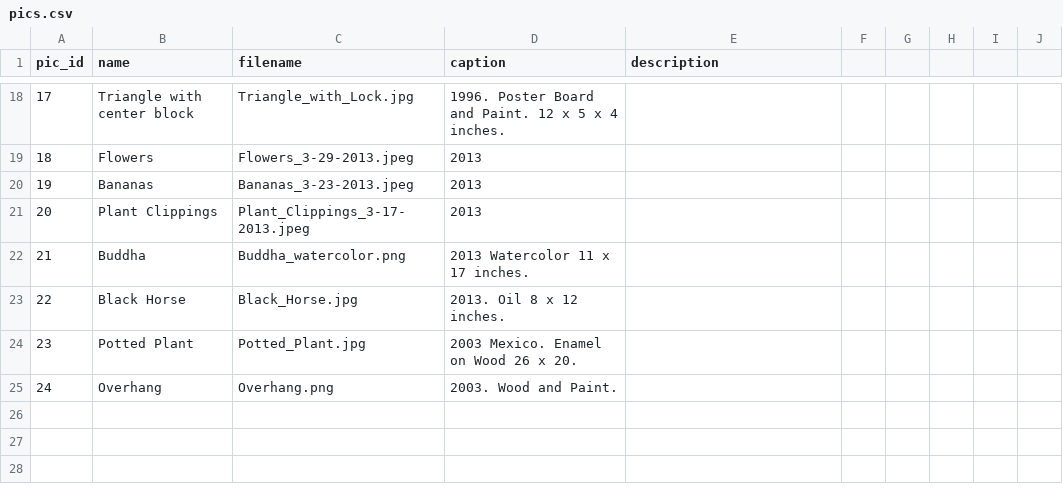
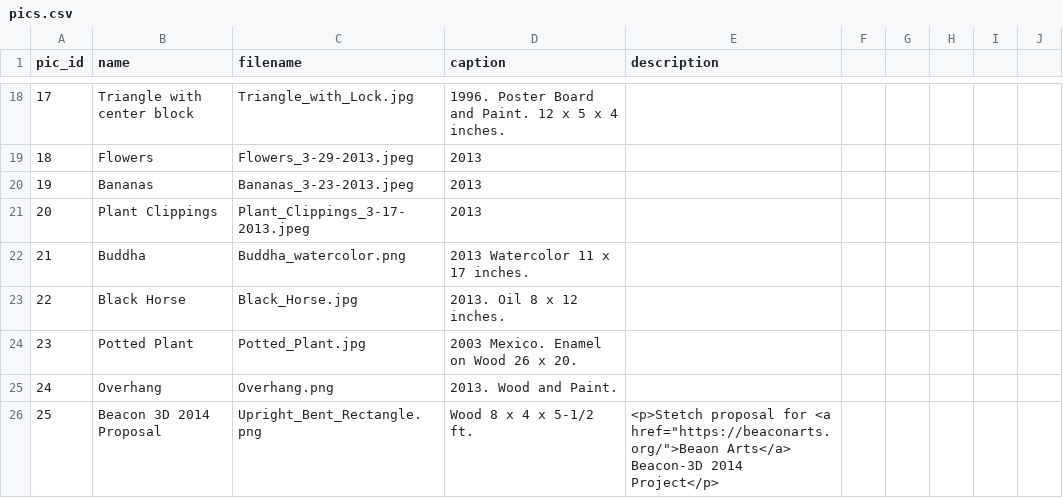
Before and after one commit to dlink/vpics, a CSV file: sql/data/pics.csv, drawn as a sheet; only a part is shown, gaps mark what is left out.

Commit message:
Data: added new piece

```diff
--- a/sql/data/pics.csv
+++ b/sql/data/pics.csv
@@ -24,2 +24,3 @@ pic_id,name,filename,caption,description
 23,Potted Plant,Potted_Plant.jpg,2003 Mexico. Enamel on Wood 26 x 20. ,
-24,Overhang,Overhang.png,2003.  Wood and Paint.,
+24,Overhang,Overhang.png,2013.  Wood and Paint.,
+25,Beacon 3D 2014 Proposal,Upright_Bent_Rectangle.png,Wood 8 x 4 x 5-1/2 ft.,<p>Stetch proposal for <a href="https://beaconarts.org/">Beaon Arts</a> Beacon-3D 2014 Project</p>
```
Also changed, not shown: sql/data/page_pics.csv.
